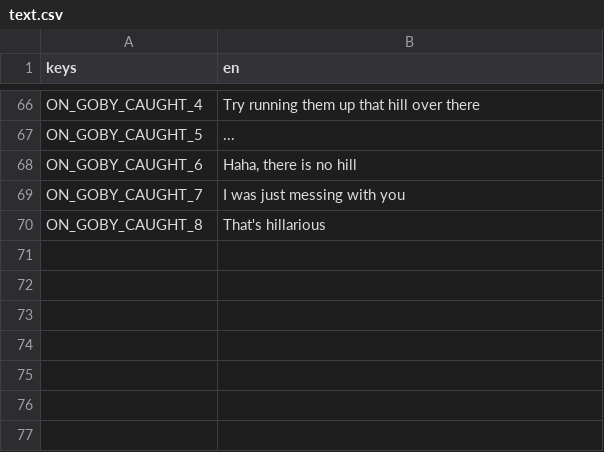
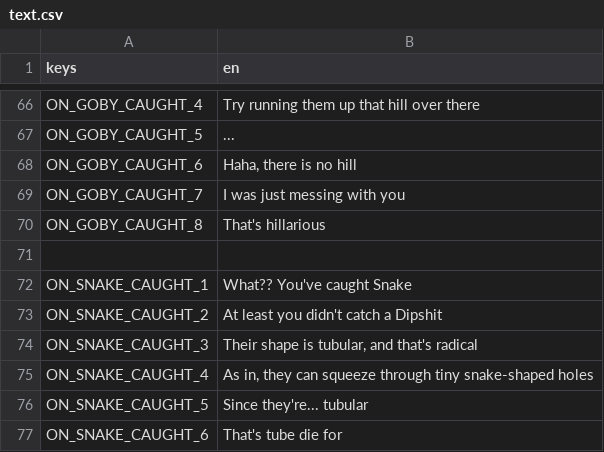
Before and after one commit to melonboyo/munch-planet, a CSV file: text.csv, drawn as a sheet; only a part is shown, gaps mark what is left out; the diff names each change by its address in the sheet, - before the commit and + after, or states it on an @@ line.

Commit message:
SNAKE catch dialogue

```diff
--- a/text.csv
+++ b/text.csv
+row 71: (empty)
+row 72: ON_SNAKE_CAUGHT_1 | What?? You've caught Snake
+row 73: ON_SNAKE_CAUGHT_2 | At least you didn't catch a Dipshit
+row 74: ON_SNAKE_CAUGHT_3 | Their shape is tubular, and that's radical
+row 75: ON_SNAKE_CAUGHT_4 | As in, they can squeeze through tiny snake-shaped holes
+row 76: ON_SNAKE_CAUGHT_5 | Since they're... tubular
+row 77: ON_SNAKE_CAUGHT_6 | That's tube die for
```
Also changed, not shown: 3 other files.
